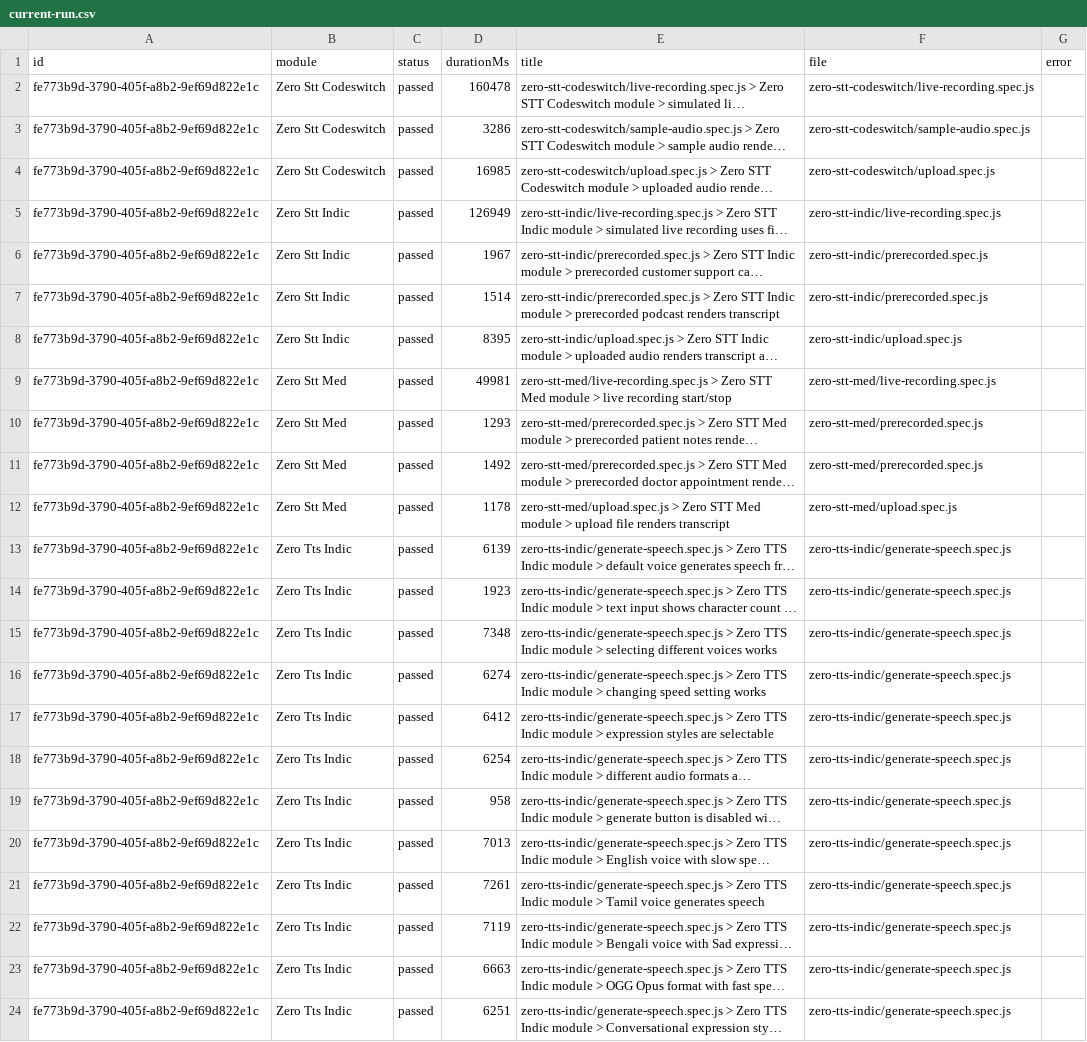
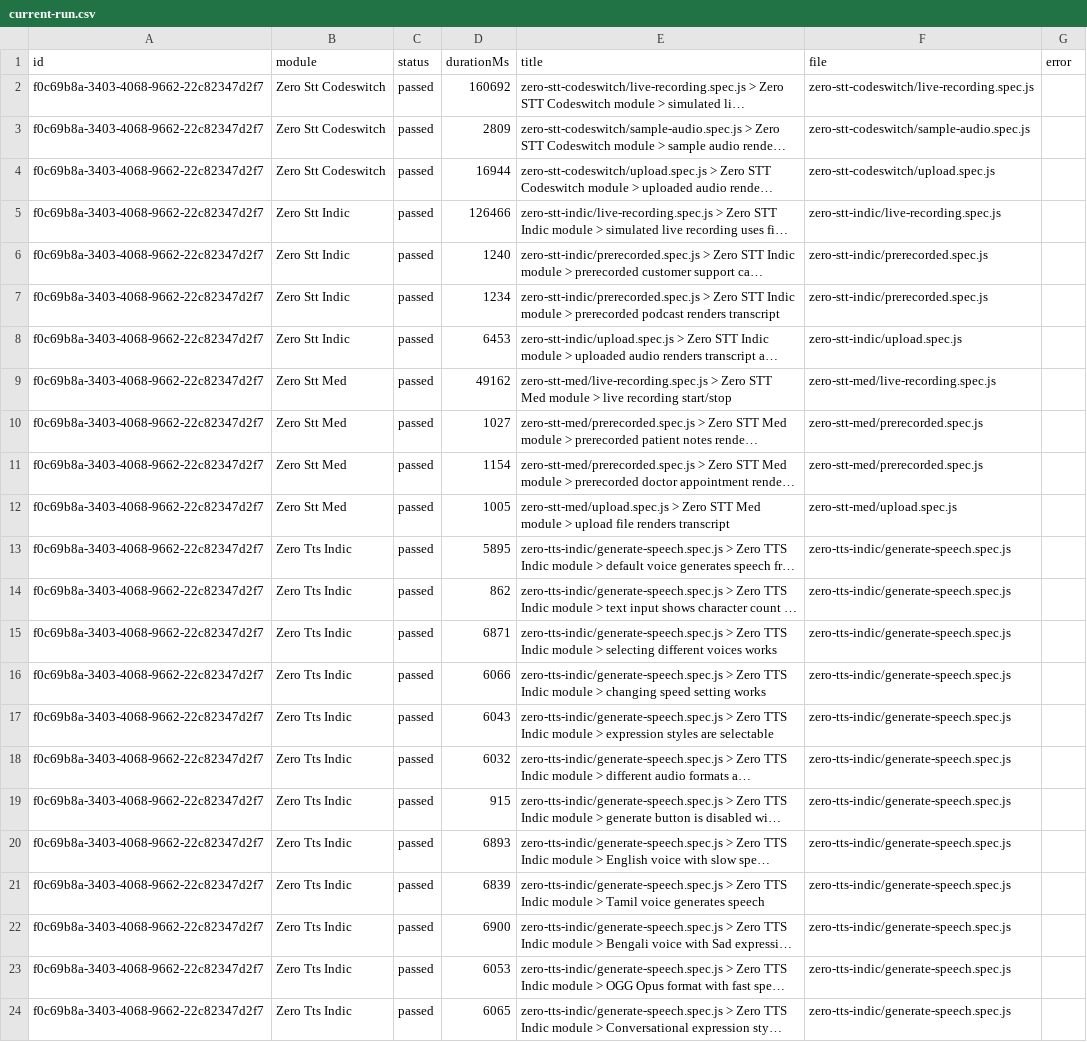
Before and after one commit to Shunyalabsai/widgets-automation, a CSV file: docs/exports/current-run.csv, drawn as a sheet; long unchanged cells end in …; the diff names each change by its address in the sheet, - before the commit and + after, or states it on an @@ line.

```diff
--- a/docs/exports/current-run.csv
+++ b/docs/exports/current-run.csv
-A2:A24 (id): fe773b9d-3790-405f-a8b2-9ef69d822e1c
+A2:A24 (id): f0c69b8a-3403-4068-9662-22c82347d2f7
-D2 (durationMs): 160478
+D2 (durationMs): 160692
-D3 (durationMs): 3286
+D3 (durationMs): 2809
-D4 (durationMs): 16985
+D4 (durationMs): 16944
-D5 (durationMs): 126949
+D5 (durationMs): 126466
-D6 (durationMs): 1967
+D6 (durationMs): 1240
-D7 (durationMs): 1514
+D7 (durationMs): 1234
-D8 (durationMs): 8395
+D8 (durationMs): 6453
-D9 (durationMs): 49981
+D9 (durationMs): 49162
-D10 (durationMs): 1293
+D10 (durationMs): 1027
-D11 (durationMs): 1492
+D11 (durationMs): 1154
-D12 (durationMs): 1178
+D12 (durationMs): 1005
-D13 (durationMs): 6139
+D13 (durationMs): 5895
-D14 (durationMs): 1923
+D14 (durationMs): 862
-D15 (durationMs): 7348
+D15 (durationMs): 6871
-D16 (durationMs): 6274
+D16 (durationMs): 6066
-D17 (durationMs): 6412
+D17 (durationMs): 6043
-D18 (durationMs): 6254
+D18 (durationMs): 6032
-D19 (durationMs): 958
+D19 (durationMs): 915
-D20 (durationMs): 7013
+D20 (durationMs): 6893
-D21 (durationMs): 7261
+D21 (durationMs): 6839
-D22 (durationMs): 7119
+D22 (durationMs): 6900
-D23 (durationMs): 6663
+D23 (durationMs): 6053
-D24 (durationMs): 6251
+D24 (durationMs): 6065
```
Also changed, not shown: docs/exports/all-runs-summary.csv, 2 other files.
